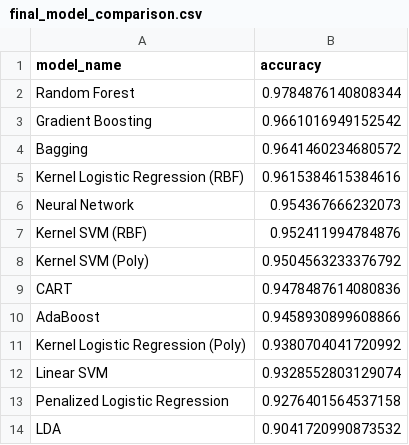
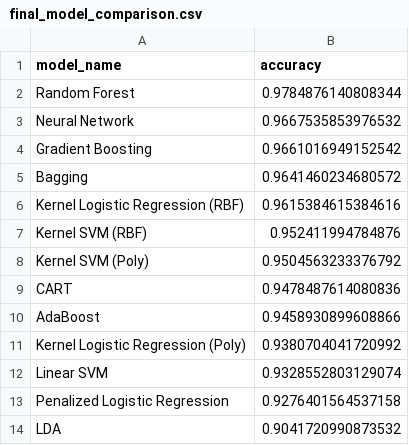
Before and after one commit to EveretteWei/STATS-607-Unit-1-Project, a CSV file: results/tables/final_model_comparison.csv, drawn as a sheet.

```diff
--- a/results/tables/final_model_comparison.csv
+++ b/results/tables/final_model_comparison.csv
@@ -2,2 +2,3 @@ model_name,accuracy
 Random Forest,0.9784876140808344
+Neural Network,0.9667535853976532
 Gradient Boosting,0.9661016949152542
@@ -5,3 +6,2 @@ Bagging,0.9641460234680572
 Kernel Logistic Regression (RBF),0.9615384615384616
-Neural Network,0.954367666232073
 Kernel SVM (RBF),0.952411994784876
```
Also changed, not shown: 8 other files.
